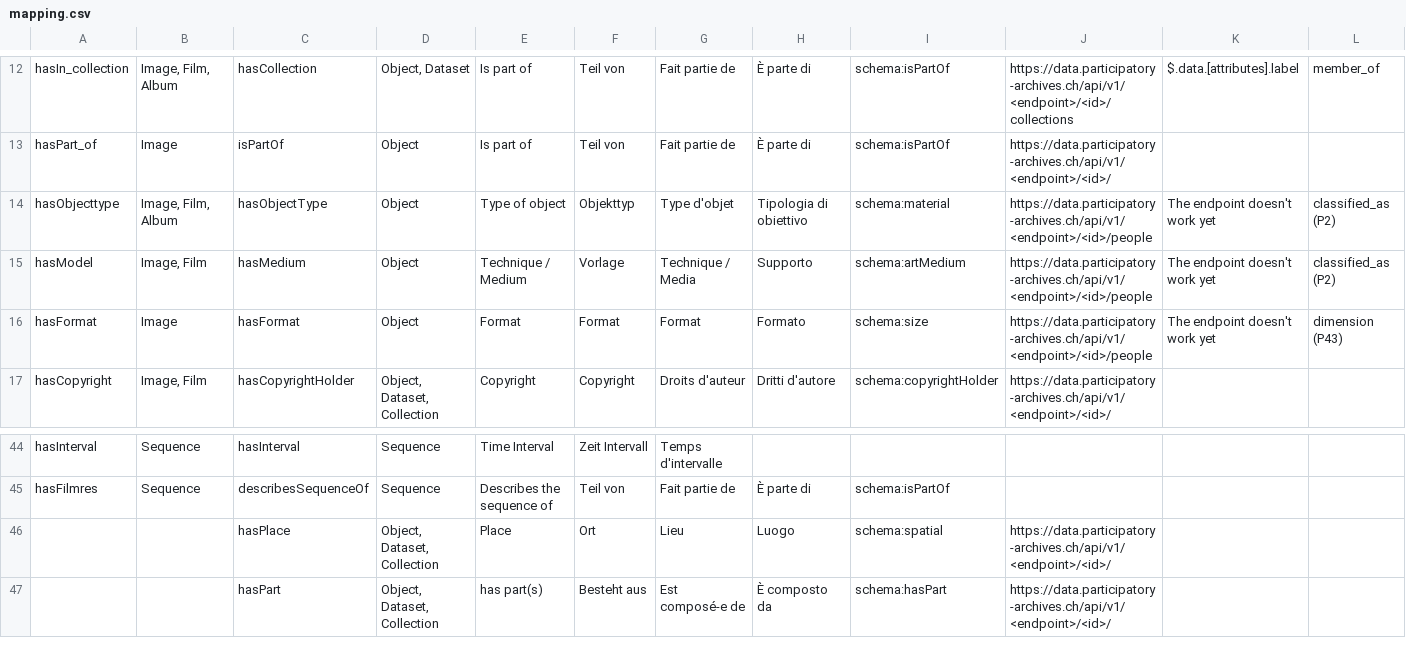
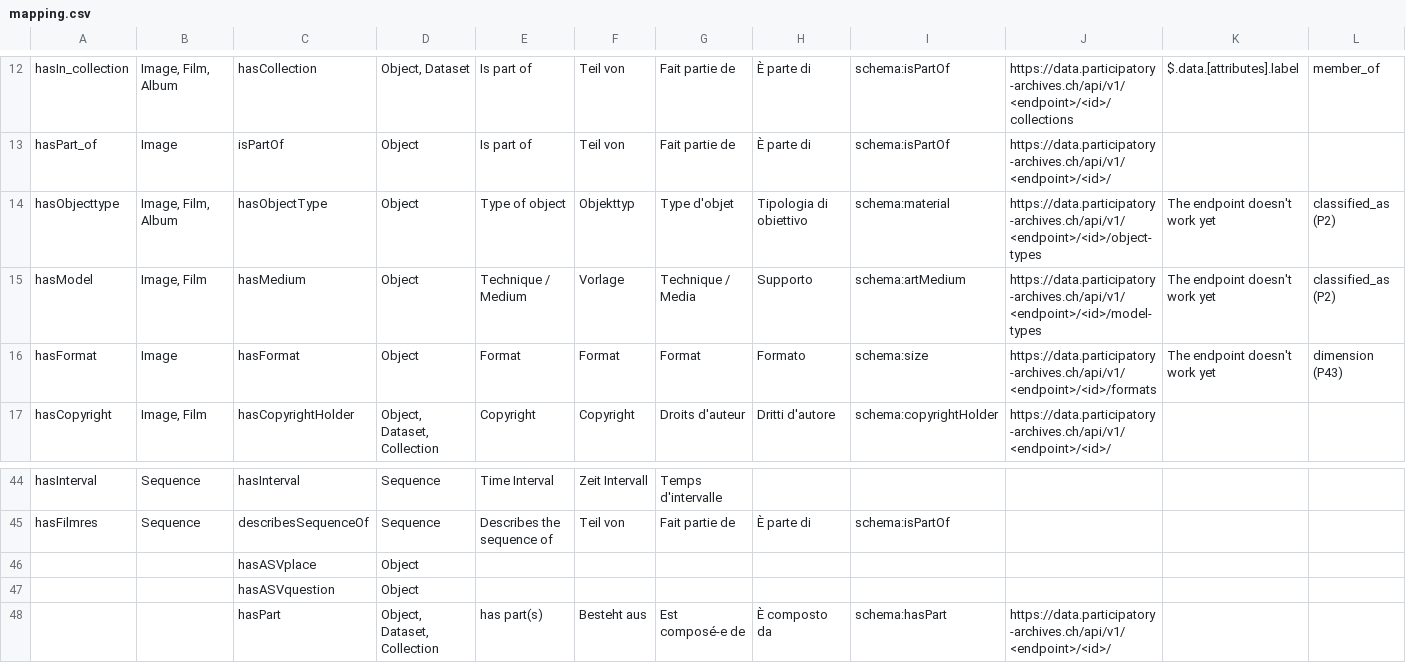
Before and after one commit to Participatory-Image-Archives/linkedart, a CSV file: mapping/mapping.csv, drawn as a sheet; only a part is shown, gaps mark what is left out.

Commit message:
fix json api paths for object types

```diff
--- a/mapping/mapping.csv
+++ b/mapping/mapping.csv
@@ -18,5 +18,5 @@ hasIn_collection,"Image, Film, Album",hasCollection,"Object, Dataset",Is part of
 hasPart_of,Image,isPartOf,Object,Is part of,Teil von,Fait partie de,È parte di,schema:isPartOf,https://data.participatory-archives.ch/api/v1/<endpoint>/<id>/,,
-hasObjecttype,"Image, Film, Album",hasObjectType,Object,Type of object,Objekttyp,Type d'objet,Tipologia di obiettivo,schema:material,https://data.participatory-archives.ch/api/v1/<endpoint>/<id>/people,The endpoint doesn't work yet,classified_as (P2)
-hasModel,"Image, Film",hasMedium,Object,Technique / Medium,Vorlage,Technique / Media,Supporto,schema:artMedium,https://data.participatory-archives.ch/api/v1/<endpoint>/<id>/people,The endpoint doesn't work yet,classified_as (P2)
-hasFormat,Image,hasFormat,Object,Format,Format,Format,Formato,schema:size,https://data.participatory-archives.ch/api/v1/<endpoint>/<id>/people,The endpoint doesn't work yet,dimension (P43)
+hasObjecttype,"Image, Film, Album",hasObjectType,Object,Type of object,Objekttyp,Type d'objet,Tipologia di obiettivo,schema:material,https://data.participatory-archives.ch/api/v1/<endpoint>/<id>/object-types,The endpoint doesn't work yet,classified_as (P2)
+hasModel,"Image, Film",hasMedium,Object,Technique / Medium,Vorlage,Technique / Media,Supporto,schema:artMedium,https://data.participatory-archives.ch/api/v1/<endpoint>/<id>/model-types,The endpoint doesn't work yet,classified_as (P2)
+hasFormat,Image,hasFormat,Object,Format,Format,Format,Formato,schema:size,https://data.participatory-archives.ch/api/v1/<endpoint>/<id>/formats,The endpoint doesn't work yet,dimension (P43)
 hasCopyright,"Image, Film",hasCopyrightHolder,"Object, Dataset, Collection",Copyright,Copyright,Droits d'auteur,Dritti d'autore,schema:copyrightHolder,https://data.participatory-archives.ch/api/v1/<endpoint>/<id>/,,
@@ -50,3 +50,4 @@ hasInterval,Sequence,hasInterval,Sequence,Time Interval,Zeit Intervall,Temps d'i
 hasFilmres,Sequence,describesSequenceOf,Sequence,Describes the sequence of,Teil von,Fait partie de,È parte di,schema:isPartOf,,,
-,,hasPlace,"Object, Dataset, Collection",Place,Ort,Lieu,Luogo,schema:spatial,https://data.participatory-archives.ch/api/v1/<endpoint>/<id>/,,
+,,hasASVplace,Object,,,,,,,,
+,,hasASVquestion,Object,,,,,,,,
 ,,hasPart,"Object, Dataset, Collection",has part(s),Besteht aus,Est composé-e de,È composto da,schema:hasPart,https://data.participatory-archives.ch/api/v1/<endpoint>/<id>/,,
```
